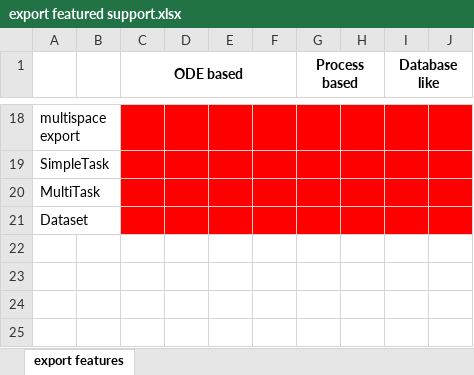
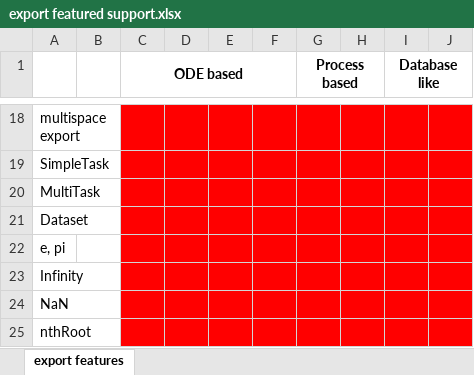
Before and after one commit to hetalang/heta-compiler, an Excel workbook: docs/export featured support.xlsx, sheet export features, drawn as a sheet; only a part is shown, gaps mark what is left out; values as stored, in another font and other column widths than the file's, no borders; charts and pictures not drawn; the diff names each change by its address in the sheet, - before the commit and + after, or states it on an @@ line.

Commit message:
add NaN, e, pi, Infinity to sbml-module expressions

```diff
--- a/docs/export featured support.xlsx (sheet export features)
+++ b/docs/export featured support.xlsx (sheet export features)
+row 22: e, pi
+row 23: Infinity
+row 24: NaN
+row 25: nthRoot
```
Also changed, not shown: 3 other files.
